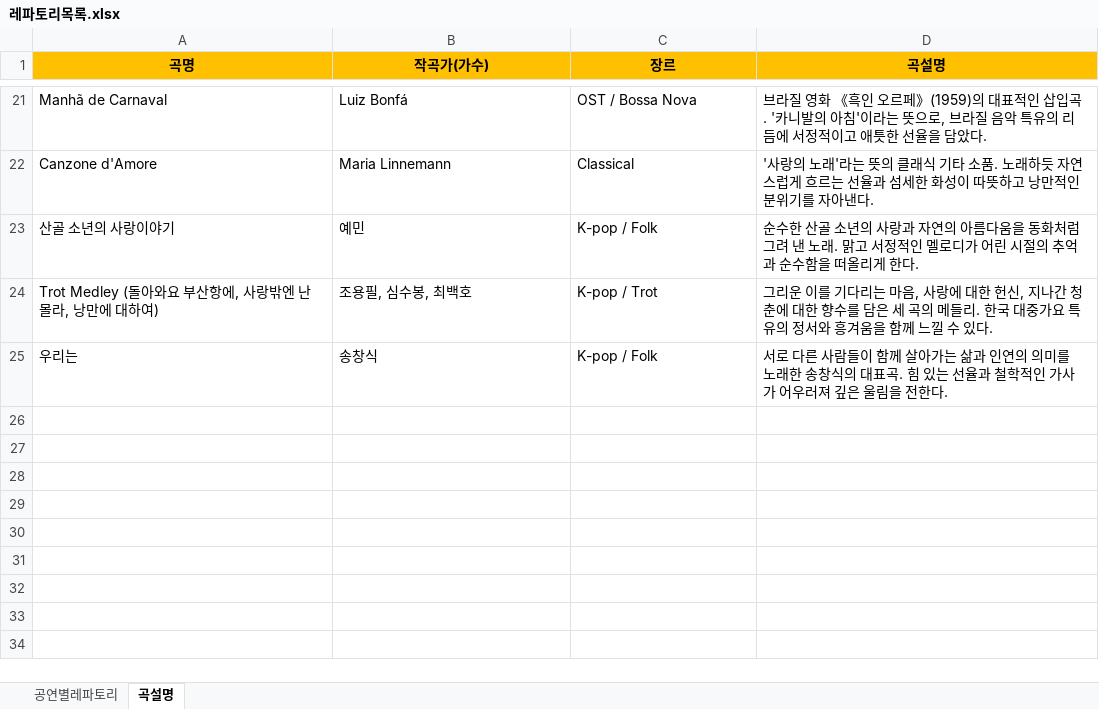
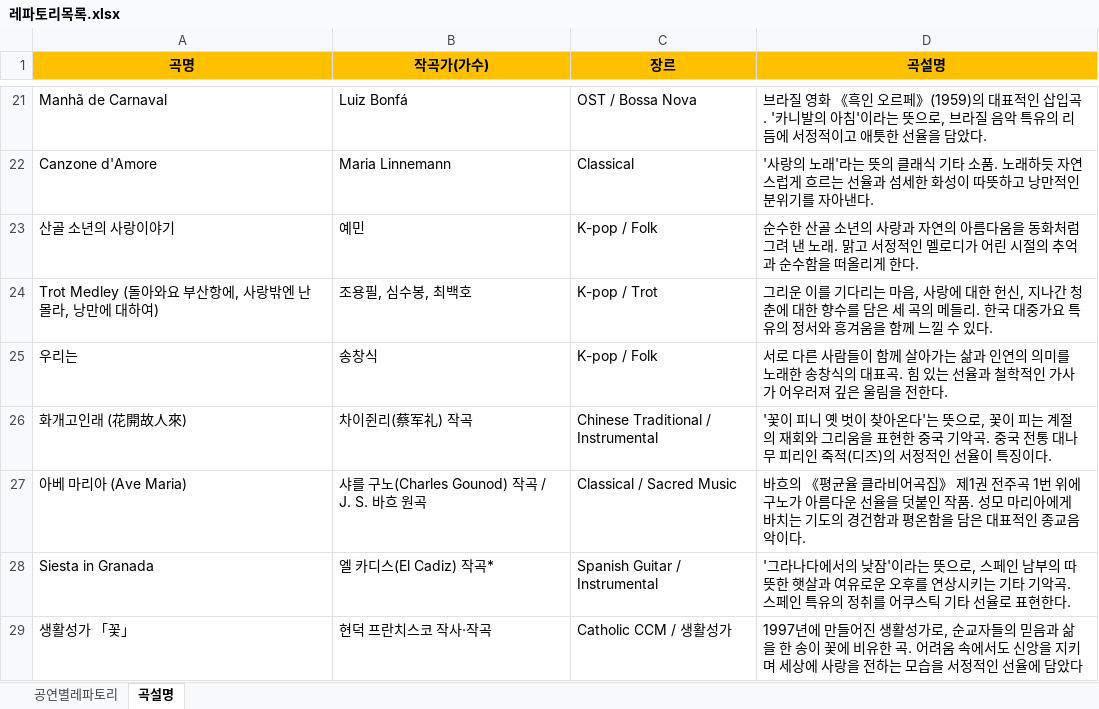
Before and after one commit to uincity/dokbaek, an Excel workbook: 레파토리목록.xlsx, sheet 곡설명, drawn as a sheet; only a part is shown, gaps mark what is left out; values as stored, in another font and other column widths than the file's, no borders; the diff names each change by its address in the sheet, - before the commit and + after, or states it on an @@ line.

```diff
--- a/레파토리목록.xlsx (sheet 곡설명)
+++ b/레파토리목록.xlsx (sheet 곡설명)
+row 26: 화개고인래 (花開故人來) | 차이쥔리(蔡军礼) 작곡 | Chinese Traditional / Instrumental | '꽃이 피니 옛 벗이 찾아온다'는 뜻으로, 꽃이 피는 계절의 재회와 그리움을 표현한 중국 기악곡. 중국 전통 대나무 피리인 죽적(디즈)의 서정적인 선율이 특징이다.
+row 27: 아베 마리아 (Ave Maria) | 샤를 구노(Charles Gounod) 작곡 / J. S. 바흐 원곡 | Classical / Sacred Music | 바흐의 《평균율 클라비어곡집》 제1권 전주곡 1번 위에 구노가 아름다운 선율을 덧붙인 작품. 성모 마리아에게 바치는 기도의 경건함과 평온함을 담은 대표적인 종교음악이다.
+row 28: Siesta in Granada | 엘 카디스(El Cadiz) 작곡* | Spanish Guitar / Instrumental | '그라나다에서의 낮잠'이라는 뜻으로, 스페인 남부의 따뜻한 햇살과 여유로운 오후를 연상시키는 기타 기악곡. 스페인 특유의 정취를 어쿠스틱 기타 선율로 표현한다.
+row 29: 생활성가 「꽃」 | 현덕 프란치스코 작사·작곡 | Catholic CCM / 생활성가 | 1997년에 만들어진 생활성가로, 순교자들의 믿음과 삶을 한 송이 꽃에 비유한 곡. 어려움 속에서도 신앙을 지키며 세상에 사랑을 전하는 모습을 서정적인 선율에 담았다
```
Also changed, not shown: sheet 공연별레파토리, 20 other files.
